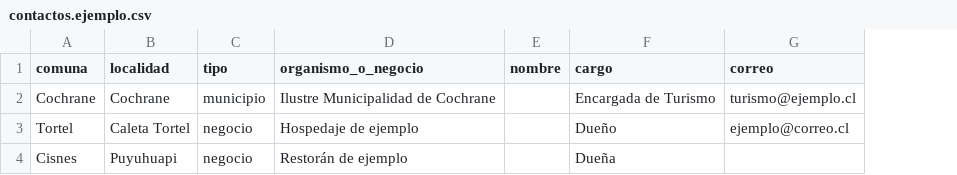
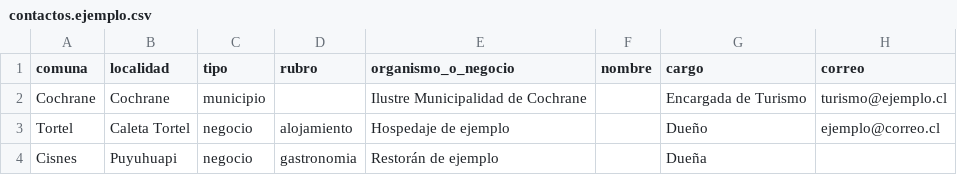
Before and after one commit to multix20/patagonia-austral, a CSV file: docs/campana/contactos.ejemplo.csv, drawn as a sheet; only a part is shown; the diff names each change by its address in the sheet, - before the commit and + after, or states it on an @@ line.

```diff
--- a/docs/campana/contactos.ejemplo.csv
+++ b/docs/campana/contactos.ejemplo.csv
+column D (rubro), rows 3-4: alojamiento | gastronomia
```
Also changed, not shown: 4 other files.
